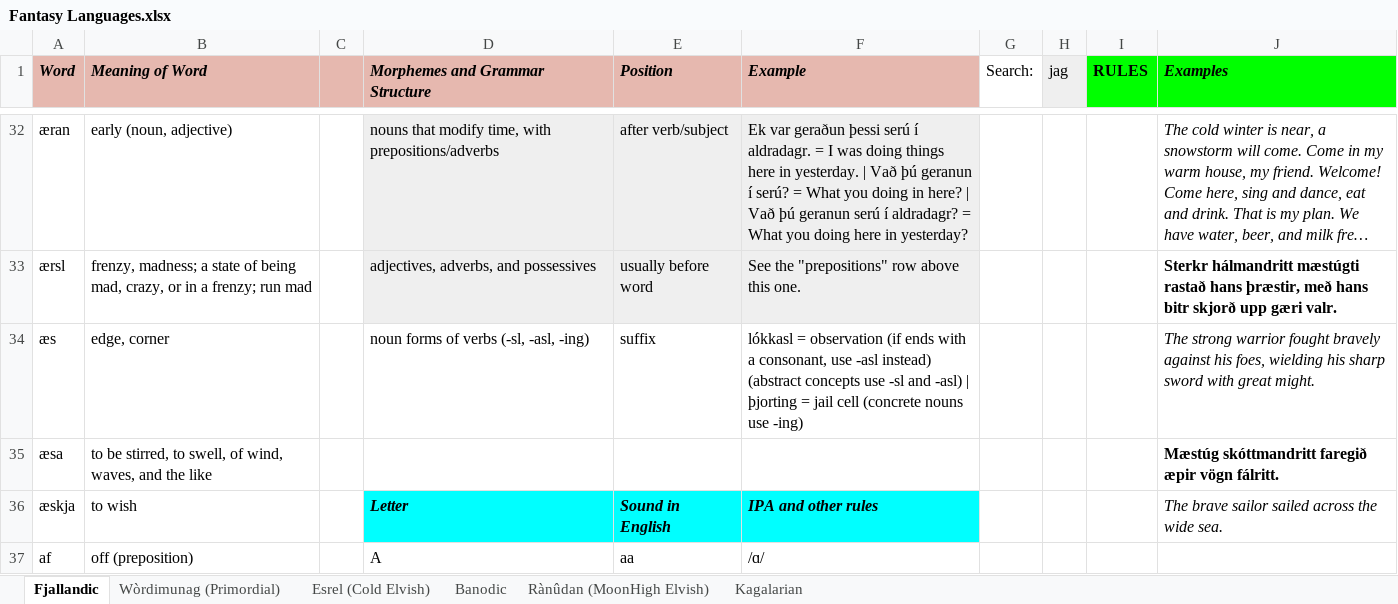
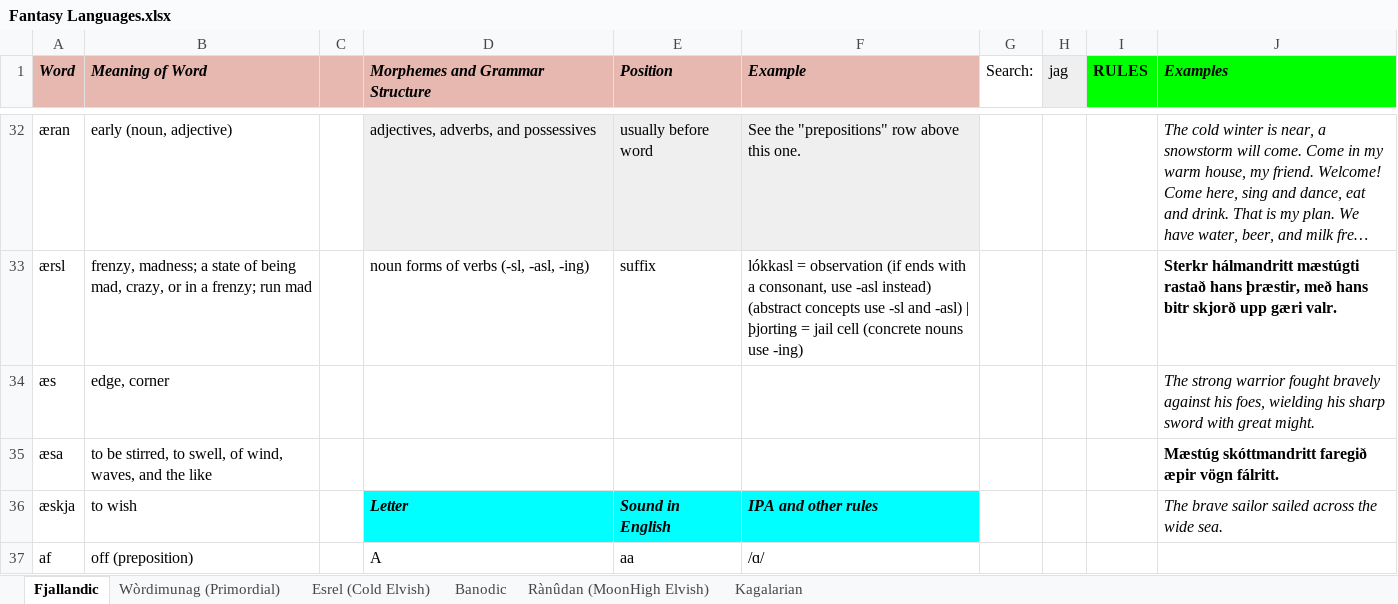
Before and after one commit to Oneo64/Auldworlde, an Excel workbook: Literature/Languages/Fantasy Languages.xlsx, sheet Fjallandic, drawn as a sheet; only a part is shown, gaps mark what is left out; long unchanged cells end in …; values as stored, in another font and other column widths than the file's, no borders; charts and pictures not drawn; the diff covers the shown part only; the diff names each change by its address in the sheet, - before the commit and + after, or states it on an @@ line.

```diff
--- a/Literature/Languages/Fantasy Languages.xlsx (sheet Fjallandic)
+++ b/Literature/Languages/Fantasy Languages.xlsx (sheet Fjallandic)
-D32 (Morphemes and Grammar Structure): nouns that modify time, with prepositions/adverbs
+D32 (Morphemes and Grammar Structure): adjectives, adverbs, and possessives
-E32 (Position): after verb/subject
+E32 (Position): usually before word
-F32 (Example): Ek var geraðun þessi serú í aldradagr. = I was doing things here in yesterday. | Vað þú geranun í serú? = What you doing in here? | Vað þú geranun serú í aldradagr? = What you doing here in yesterday?
+F32 (Example): See the "prepositions" row above this one.
-D33 (Morphemes and Grammar Structure): adjectives, adverbs, and possessives
+D33 (Morphemes and Grammar Structure): noun forms of verbs (-sl, -asl, -ing)
-D33:F33 fill: #EFEFEF
+D33:F33 fill: none
-E33 (Position): usually before word
+E33 (Position): suffix
-F33 (Example): See the "prepositions" row above this one.
+F33 (Example): lókkasl = observation (if ends with a consonant, use -asl instead) (abstract concepts use -sl and -asl) | þjorting = jail cell (concrete nouns use -ing)
-D34 (Morphemes and Grammar Structure): noun forms of verbs (-sl, -asl, -ing)
+D34 (Morphemes and Grammar Structure): (empty)
-E34 (Position): suffix
+E34 (Position): (empty)
-F34 (Example): lókkasl = observation (if ends with a consonant, use -asl instead) (abstract concepts use -sl and -asl) | þjorting = jail cell (concrete nouns use -ing)
+F34 (Example): (empty)
```
Also changed, not shown: 21 edited cells, cell formats and merged cells elsewhere in this sheet.
